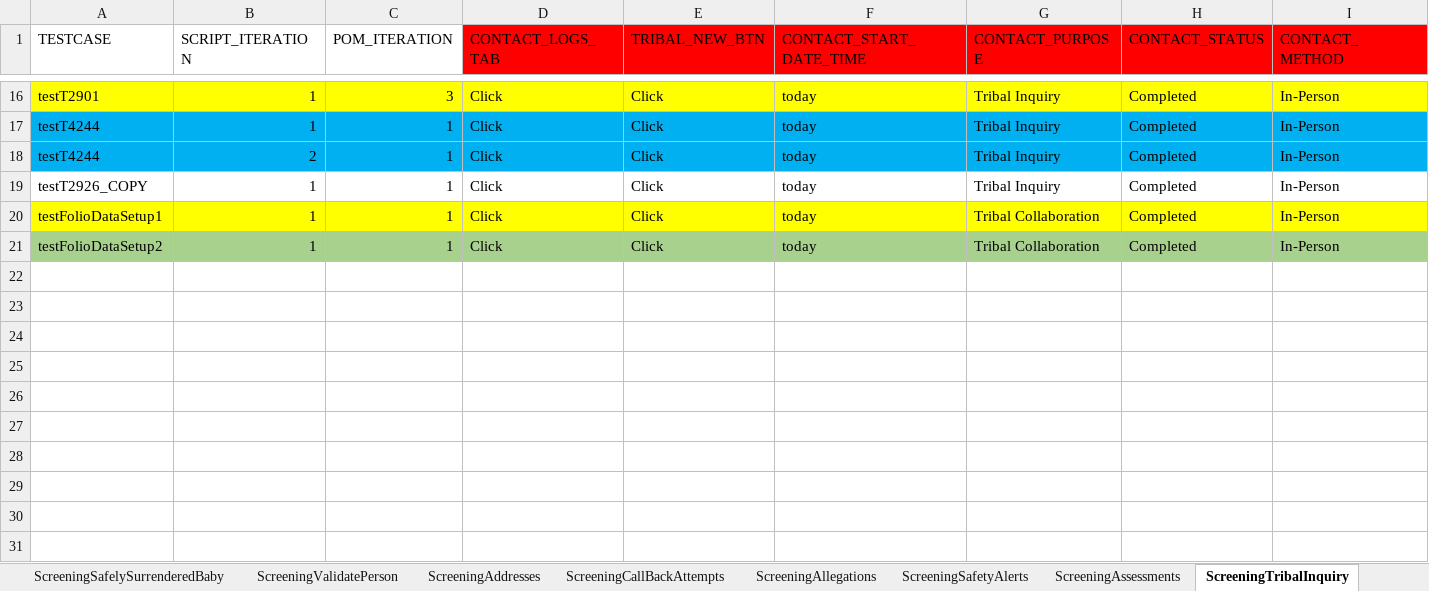
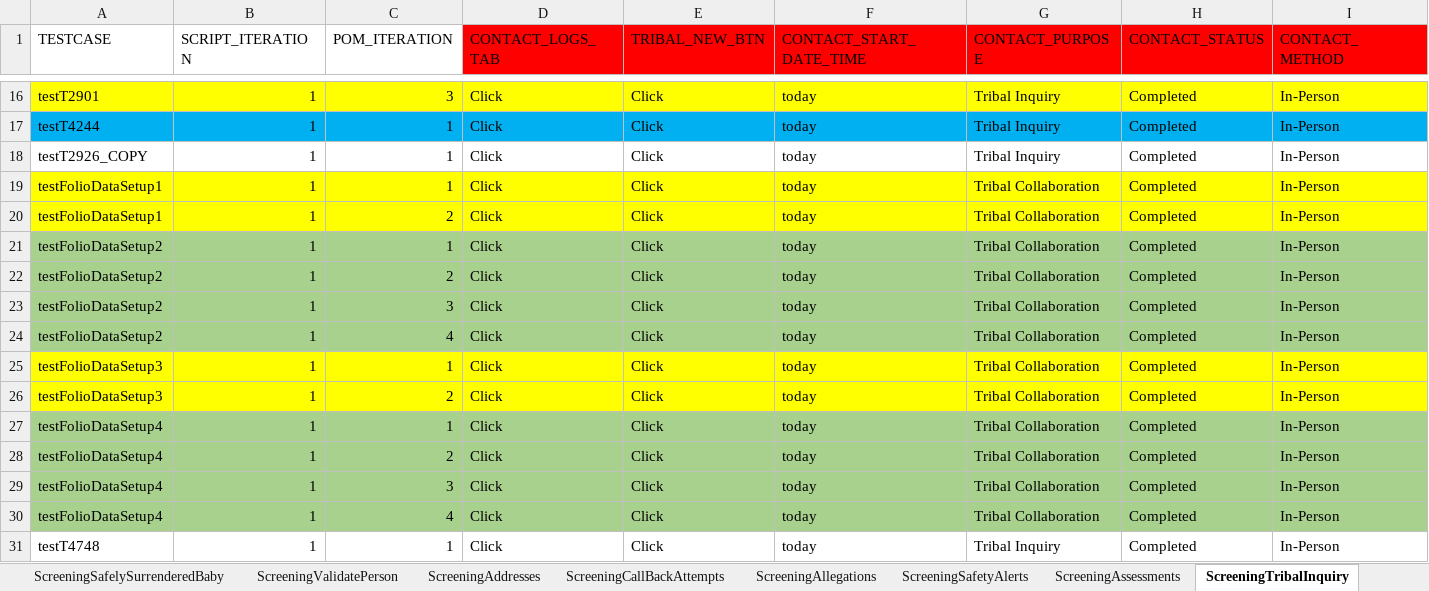
Before and after one commit to priya-singh4/POMExcelData, an Excel workbook: Screening.xlsx, sheet ScreeningTribalInquiry, drawn as a sheet; only a part is shown, gaps mark what is left out; values as stored, in another font and other column widths than the file's, no borders; removed rows and columns are numbered as before the commit, all else as after; rows hold the shown columns only; the diff names each change by its address in the sheet, - before the commit and + after, or states it on an @@ line.

```diff
--- a/Screening.xlsx (sheet ScreeningTribalInquiry)
+++ b/Screening.xlsx (sheet ScreeningTribalInquiry)
-row 18: testT4244 | 2 | 1 | Click | Click | today | Tribal Inquiry | Completed | In-Person
+row 20: testFolioDataSetup1 | 1 | 2 | Click | Click | today | Tribal Collaboration | Completed | In-Person
+row 22: testFolioDataSetup2 | 1 | 2 | Click | Click | today | Tribal Collaboration | Completed | In-Person
+row 23: testFolioDataSetup2 | 1 | 3 | Click | Click | today | Tribal Collaboration | Completed | In-Person
+row 24: testFolioDataSetup2 | 1 | 4 | Click | Click | today | Tribal Collaboration | Completed | In-Person
+row 25: testFolioDataSetup3 | 1 | 1 | Click | Click | today | Tribal Collaboration | Completed | In-Person
+row 26: testFolioDataSetup3 | 1 | 2 | Click | Click | today | Tribal Collaboration | Completed | In-Person
+row 27: testFolioDataSetup4 | 1 | 1 | Click | Click | today | Tribal Collaboration | Completed | In-Person
+row 28: testFolioDataSetup4 | 1 | 2 | Click | Click | today | Tribal Collaboration | Completed | In-Person
+row 29: testFolioDataSetup4 | 1 | 3 | Click | Click | today | Tribal Collaboration | Completed | In-Person
+row 30: testFolioDataSetup4 | 1 | 4 | Click | Click | today | Tribal Collaboration | Completed | In-Person
+row 31: testT4748 | 1 | 1 | Click | Click | today | Tribal Inquiry | Completed | In-Person
```
Also changed, not shown: sheet ScreeningDetails, sheet ScreeningContactLog, sheet ScreeningPersons, sheet ScreeningValidatePerson, sheet ScreeningsPage, sheet ScreeningAllegations, 11 more sheets.
